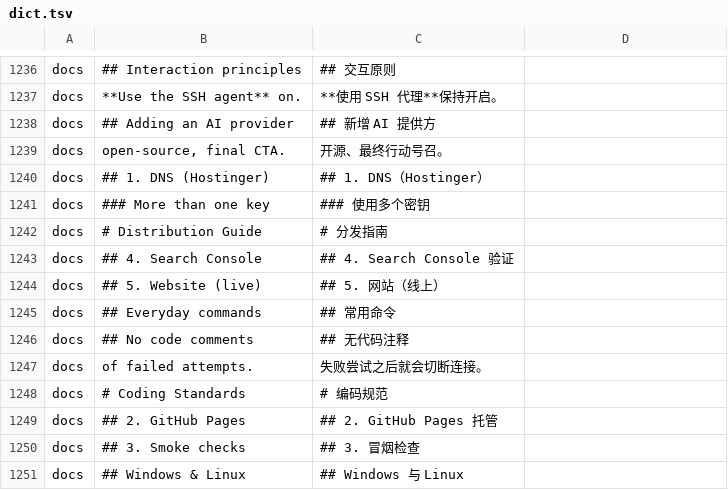
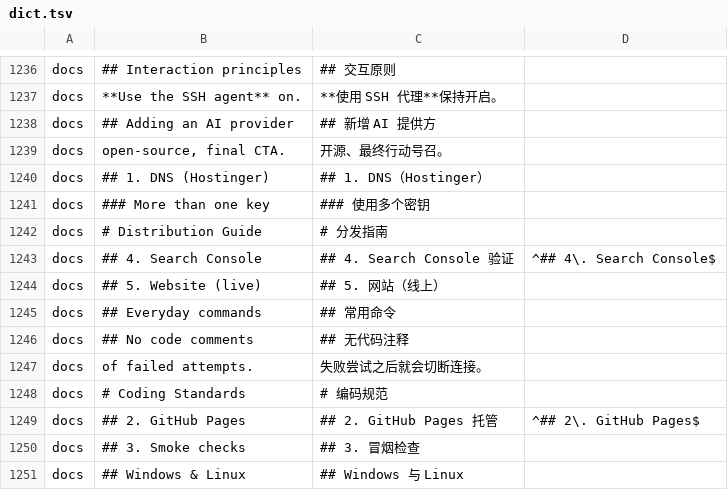
Before and after one commit to wuwuzhazha/angkorgit-zh, a TSV file: zh-dict/dict.tsv, drawn as a sheet; only a part is shown, gaps mark what is left out.

Commit message:
fix(i18n): GitHub Pages/Search Console 词条加严格锚点，消除重跑二重翻译（幂等）

```diff
--- a/zh-dict/dict.tsv
+++ b/zh-dict/dict.tsv
@@ -1242,3 +1242,3 @@ docs	### More than one key	### 使用多个密钥
 docs	# Distribution Guide	# 分发指南
-docs	## 4. Search Console	## 4. Search Console 验证
+docs	## 4. Search Console	## 4. Search Console 验证	^## 4\. Search Console$
 docs	## 5. Website (live)	## 5. 网站（线上）
@@ -1248,3 +1248,3 @@ docs	of failed attempts.	失败尝试之后就会切断连接。
 docs	# Coding Standards	# 编码规范
-docs	## 2. GitHub Pages	## 2. GitHub Pages 托管
+docs	## 2. GitHub Pages	## 2. GitHub Pages 托管	^## 2\. GitHub Pages$
 docs	## 3. Smoke checks	## 3. 冒烟检查
```
Also changed, not shown: 1 other file.
